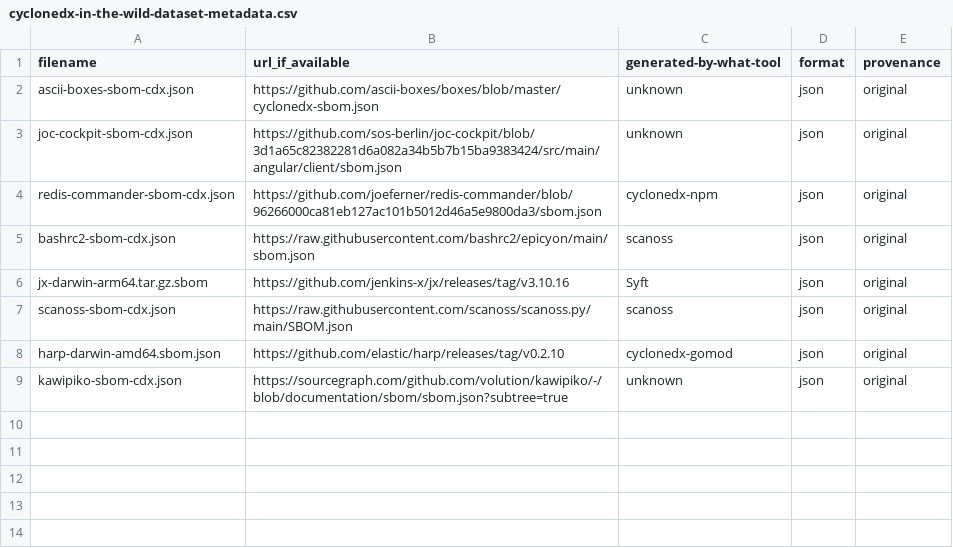
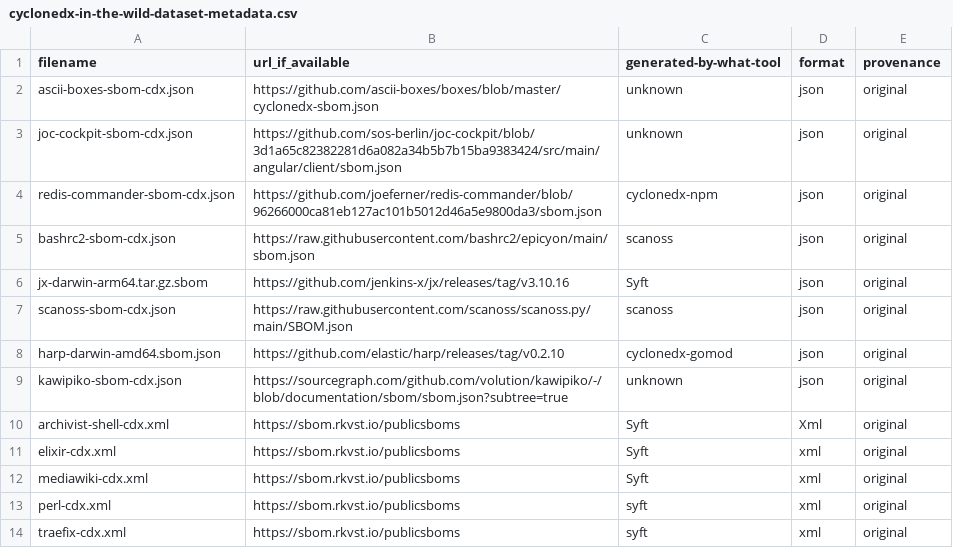
Before and after one commit to chainguard-dev/bom-shelter, a CSV file: in-the-wild/cyclonedx-in-the-wild-dataset-metadata.csv, drawn as a sheet.

Commit message:
Add cdx sboms from rkvst

```diff
--- a/in-the-wild/cyclonedx-in-the-wild-dataset-metadata.csv
+++ b/in-the-wild/cyclonedx-in-the-wild-dataset-metadata.csv
@@ -9 +9,6 @@ harp-darwin-amd64.sbom.json,https://github.com/elastic/harp/releases/tag/v0.2.10
 kawipiko-sbom-cdx.json,https://sourcegraph.com/github.com/volution/kawipiko/-/blob/documentation/sbom/sbom.json?subtree=true,unknown,json,original
+archivist-shell-cdx.xml,https://sbom.rkvst.io/publicsboms,Syft,Xml,original
+elixir-cdx.xml,https://sbom.rkvst.io/publicsboms,Syft,xml,original
+mediawiki-cdx.xml,https://sbom.rkvst.io/publicsboms,Syft,xml,original
+perl-cdx.xml,https://sbom.rkvst.io/publicsboms,syft,xml,original
+traefix-cdx.xml,https://sbom.rkvst.io/publicsboms,syft,xml,original
```
Also changed, not shown: 5 other files.
